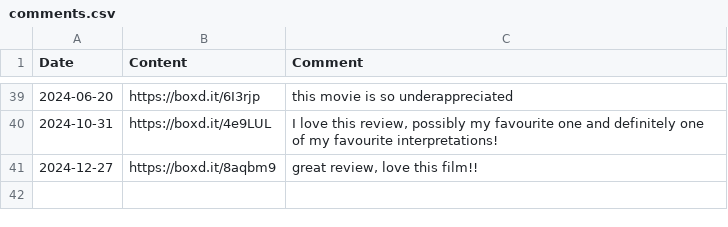
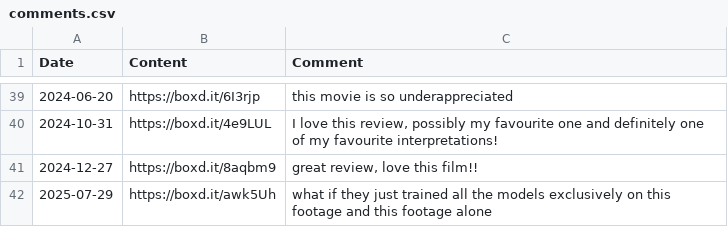
Before and after one commit to bugshugs/letterboxd-KG, a CSV file: data/letterboxd_export/comments.csv, drawn as a sheet; only a part is shown, gaps mark what is left out; the diff names each change by its address in the sheet, - before the commit and + after, or states it on an @@ line.

```diff
--- a/data/letterboxd_export/comments.csv
+++ b/data/letterboxd_export/comments.csv
+row 42: 2025-07-29 | https://boxd.it/awk5Uh | what if they just trained all the models exclusively on this footage and this footage alone
```
Also changed, not shown: data/letterboxd_export/diary.csv, data/letterboxd_export/likes/reviews.csv, 7 other files.
